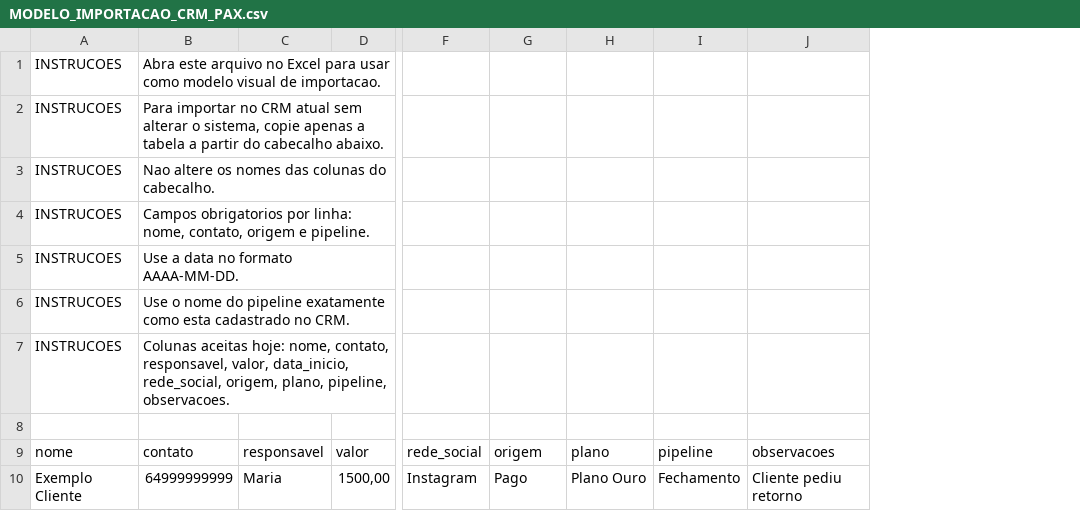
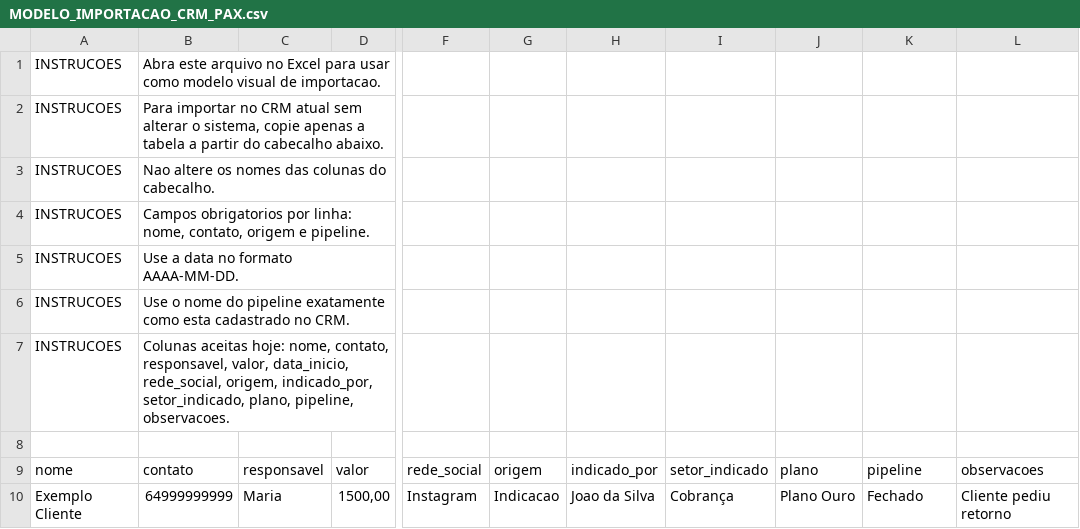
Before and after one commit to auxmarketingpax-stack/CRMPaxRioVerde, a CSV file: MODELO_IMPORTACAO_CRM_PAX.csv, drawn as a sheet; only a part is shown, gaps mark what is left out; addresses are those after the commit; the diff names each change by its address in the sheet, - before the commit and + after, or states it on an @@ line.

```diff
--- a/MODELO_IMPORTACAO_CRM_PAX.csv
+++ b/MODELO_IMPORTACAO_CRM_PAX.csv
+column H, rows 9-10: indicado_por | Joao da Silva
+column I, rows 9-10: setor_indicado | Cobrança
-B7: …rede_social, origem, plano, pipeline,…
+B7: …rede_social, origem, indicado_por, setor_indicado, plano, pipeline,…
-G10: Pago
+G10: Indicacao
-K10: Fechamento
+K10: Fechado
```
Also changed, not shown: 3 other files.
